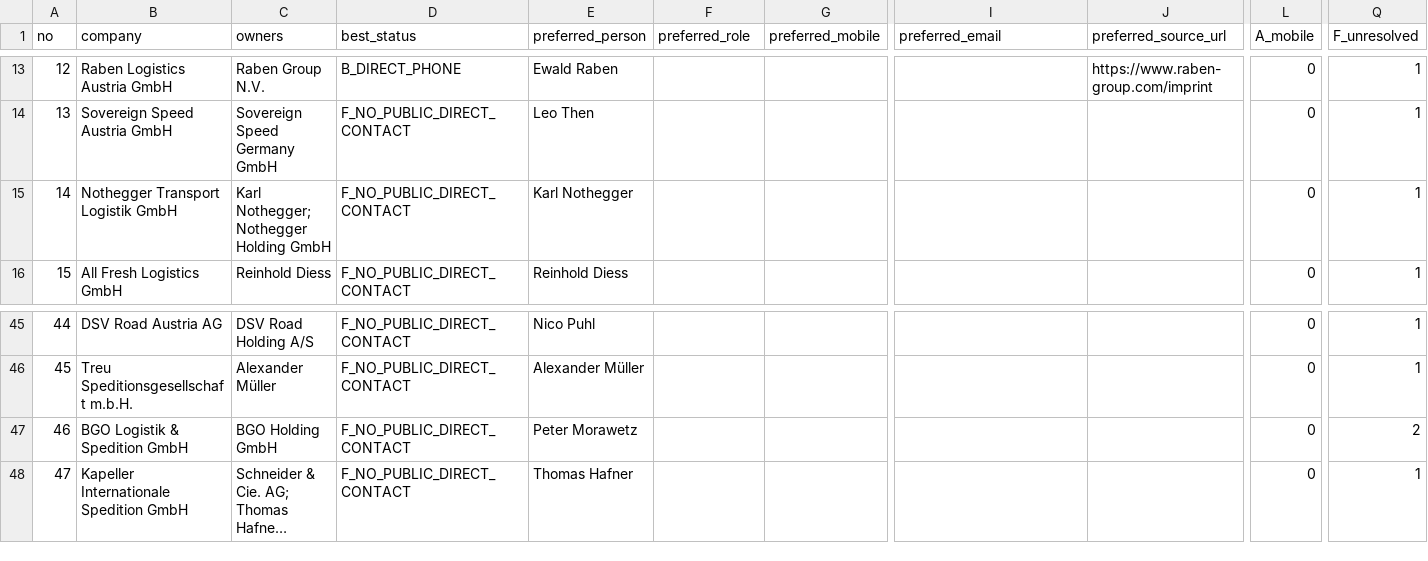
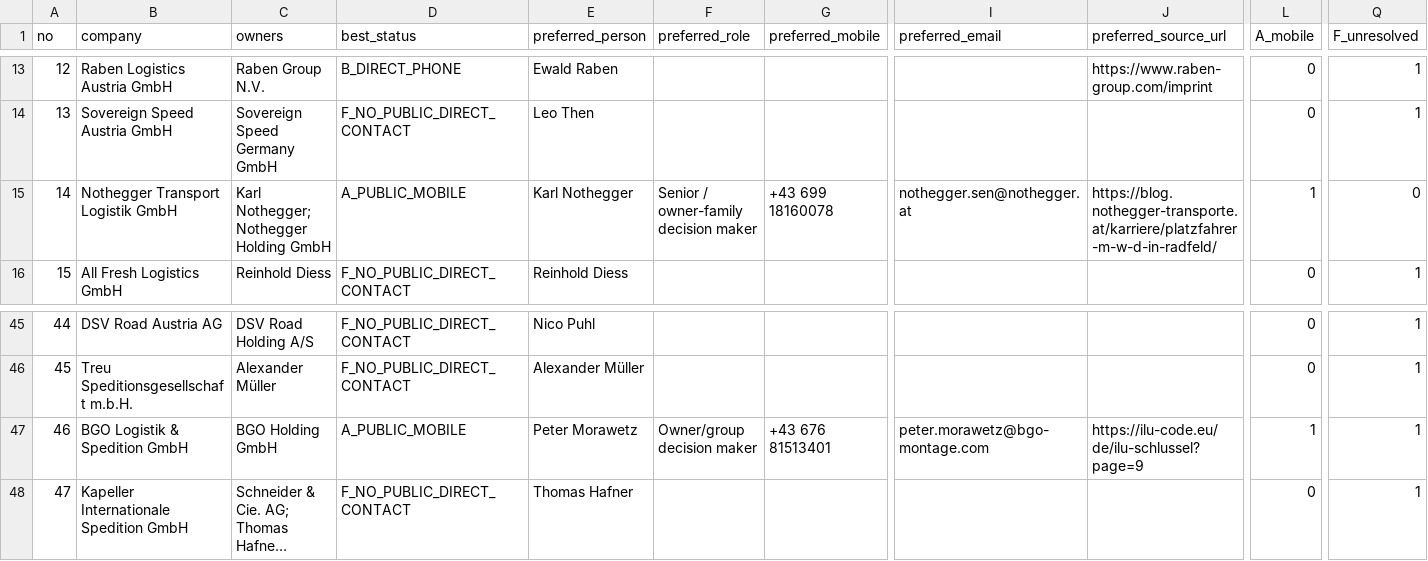
Before and after one commit to ukrainebz1-arch/first-project, a CSV file: data/spedition/contacts/final/company_summary.csv, drawn as a sheet; only a part is shown, gaps mark what is left out; long unchanged cells end in …; the diff names each change by its address in the sheet, - before the commit and + after, or states it on an @@ line.

```diff
--- a/data/spedition/contacts/final/company_summary.csv
+++ b/data/spedition/contacts/final/company_summary.csv
-D15 (best_status): F_NO_PUBLIC_DIRECT_CONTACT
+D15 (best_status): A_PUBLIC_MOBILE
-F15 (preferred_role): (empty)
+F15 (preferred_role): Senior / owner-family decision maker
-G15 (preferred_mobile): (empty)
+G15 (preferred_mobile): +43 699 18160078
-I15 (preferred_email): (empty)
+I15 (preferred_email): nothegger.sen@nothegger.at
-J15 (preferred_source_url): (empty)
+J15 (preferred_source_url): https://blog.nothegger-transporte.at/karriere/platzfahrer-m-w-d-in-radfeld/
-L15 (A_mobile): 0
+L15 (A_mobile): 1
-Q15 (F_unresolved): 1
+Q15 (F_unresolved): 0
-D47 (best_status): F_NO_PUBLIC_DIRECT_CONTACT
+D47 (best_status): A_PUBLIC_MOBILE
-F47 (preferred_role): (empty)
+F47 (preferred_role): Owner/group decision maker
-G47 (preferred_mobile): (empty)
+G47 (preferred_mobile): +43 676 81513401
-I47 (preferred_email): (empty)
+I47 (preferred_email): peter.morawetz@bgo-montage.com
-J47 (preferred_source_url): (empty)
+J47 (preferred_source_url): https://ilu-code.eu/de/ilu-schlussel?page=9
-L47 (A_mobile): 0
+L47 (A_mobile): 1
-Q47 (F_unresolved): 2
+Q47 (F_unresolved): 1
```
Also changed, not shown: data/spedition/contacts/final/all_evidence.csv, data/spedition/contacts/final/direct_contacts_A_C.csv, 4 other files.
